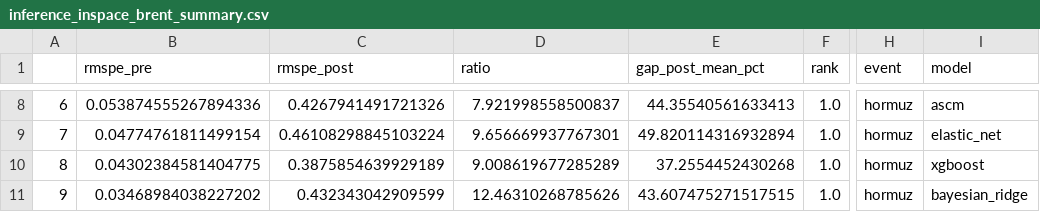
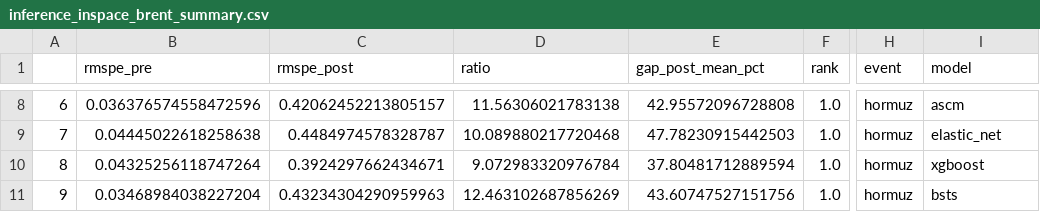
Before and after one commit to ElvisCasco/Brent_Analysis, a CSV file: data/validation/inference_inspace_brent_summary.csv, drawn as a sheet; only a part is shown, gaps mark what is left out; the diff covers the shown part only; the diff names each change by its address in the sheet, - before the commit and + after, or states it on an @@ line.

```diff
--- a/data/validation/inference_inspace_brent_summary.csv
+++ b/data/validation/inference_inspace_brent_summary.csv
-B8 (rmspe_pre): 0.053874555267894336
+B8 (rmspe_pre): 0.036376574558472596
-C8 (rmspe_post): 0.4267941491721326
+C8 (rmspe_post): 0.42062452213805157
-D8 (ratio): 7.921998558500837
+D8 (ratio): 11.56306021783138
-E8 (gap_post_mean_pct): 44.35540561633413
+E8 (gap_post_mean_pct): 42.95572096728808
-B9 (rmspe_pre): 0.04774761811499154
+B9 (rmspe_pre): 0.04445022618258638
-C9 (rmspe_post): 0.46108298845103224
+C9 (rmspe_post): 0.4484974578328787
-D9 (ratio): 9.656669937767301
+D9 (ratio): 10.089880217720468
-E9 (gap_post_mean_pct): 49.820114316932894
+E9 (gap_post_mean_pct): 47.78230915442503
-B10 (rmspe_pre): 0.04302384581404775
+B10 (rmspe_pre): 0.04325256118747264
-C10 (rmspe_post): 0.3875854639929189
+C10 (rmspe_post): 0.3924297662434671
-D10 (ratio): 9.008619677285289
+D10 (ratio): 9.072983320976784
-E10 (gap_post_mean_pct): 37.2554452430268
+E10 (gap_post_mean_pct): 37.80481712889594
-B11 (rmspe_pre): 0.03468984038227202
+B11 (rmspe_pre): 0.03468984038227204
-C11 (rmspe_post): 0.432343042909599
+C11 (rmspe_post): 0.43234304290959963
-D11 (ratio): 12.46310268785626
+D11 (ratio): 12.463102687856269
-E11 (gap_post_mean_pct): 43.607475271517515
+E11 (gap_post_mean_pct): 43.60747527151756
-I11 (model): bayesian_ridge
+I11 (model): bsts
```
Also changed, not shown: 29 edited cells elsewhere in this file, data/validation/inference_inspace_hormuz_xgboost.csv, data/validation/inference_inspace_russia_xgboost.csv, 7 other files.
